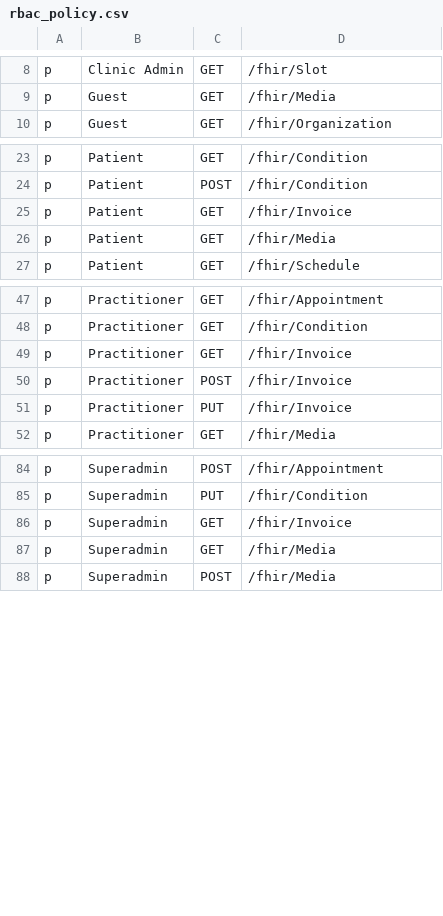
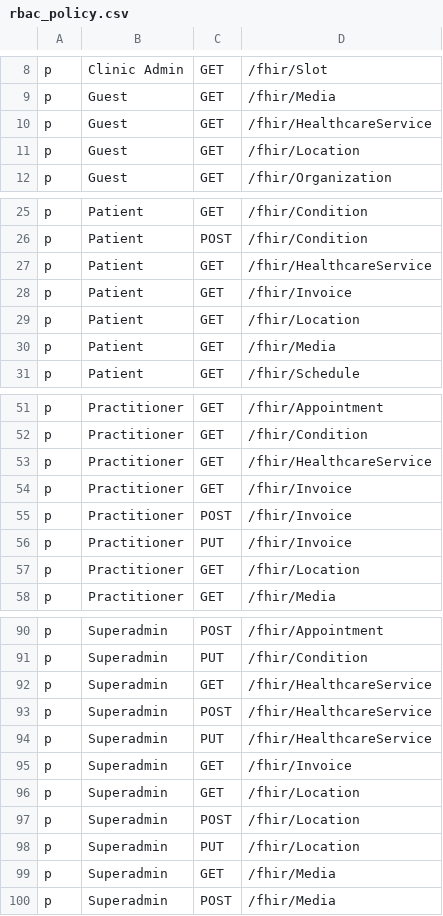
Before and after one commit to konsulin-care/konsulin-api, a CSV file: resources/rbac_policy.csv, drawn as a sheet; only a part is shown, gaps mark what is left out.

Commit message:
Update RBAC policy to include new permissions
Added permissions for HealthcareService and Location to Guest, Patient, Practitioner, and Superadmin roles.

```diff
--- a/resources/rbac_policy.csv
+++ b/resources/rbac_policy.csv
@@ -9,2 +9,4 @@ p, Clinic Admin, GET, /fhir/Slot
 p, Guest, GET, /fhir/Media
+p, Guest, GET, /fhir/HealthcareService
+p, Guest, GET, /fhir/Location
 p, Guest, GET, /fhir/Organization
@@ -24,3 +26,5 @@ p, Patient, GET, /fhir/Condition
 p, Patient, POST, /fhir/Condition
+p, Patient, GET, /fhir/HealthcareService
 p, Patient, GET, /fhir/Invoice
+p, Patient, GET, /fhir/Location
 p, Patient, GET, /fhir/Media
@@ -48,2 +52,3 @@ p, Practitioner, GET, /fhir/Appointment
 p, Practitioner, GET, /fhir/Condition
+p, Practitioner, GET, /fhir/HealthcareService
 p, Practitioner, GET, /fhir/Invoice
@@ -51,2 +56,3 @@ p, Practitioner, POST, /fhir/Invoice
 p, Practitioner, PUT, /fhir/Invoice
+p, Practitioner, GET, /fhir/Location
 p, Practitioner, GET, /fhir/Media
@@ -85,3 +91,9 @@ p, Superadmin, POST, /fhir/Appointment
 p, Superadmin, PUT, /fhir/Condition
+p, Superadmin, GET, /fhir/HealthcareService
+p, Superadmin, POST, /fhir/HealthcareService
+p, Superadmin, PUT, /fhir/HealthcareService
 p, Superadmin, GET, /fhir/Invoice
+p, Superadmin, GET, /fhir/Location
+p, Superadmin, POST, /fhir/Location
+p, Superadmin, PUT, /fhir/Location
 p, Superadmin, GET, /fhir/Media
```
